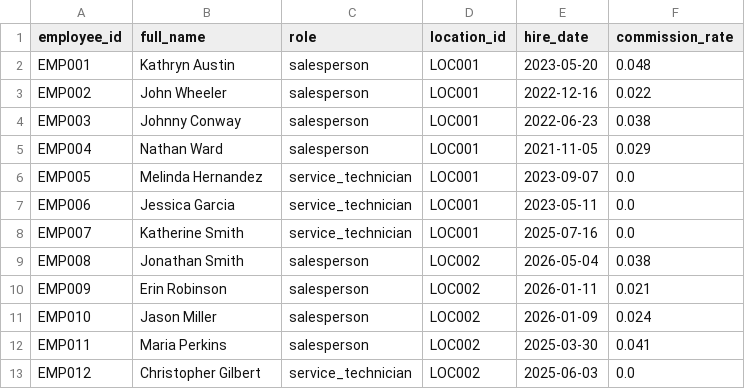
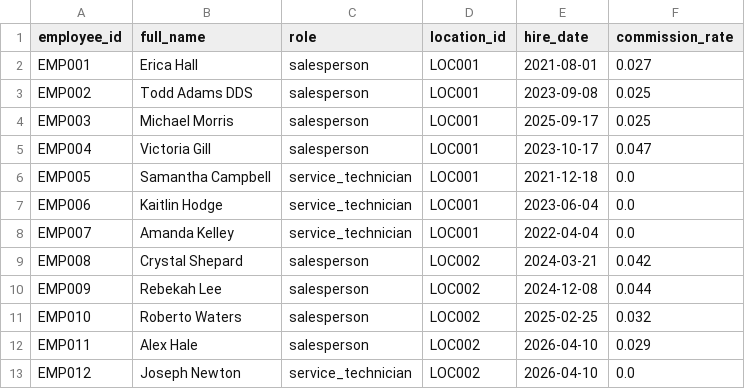
Before and after one commit to kpk111298/kommineni-group, a CSV file: divisions/meel-motors/data/raw/employees.csv, drawn as a sheet; only a part is shown; the diff covers the shown part only.

```diff
--- a/divisions/meel-motors/data/raw/employees.csv
+++ b/divisions/meel-motors/data/raw/employees.csv
@@ -1,13 +1,13 @@
 employee_id,full_name,role,location_id,hire_date,commission_rate
-EMP001,Kathryn Austin,salesperson,LOC001,2023-05-20,0.048
-EMP002,John Wheeler,salesperson,LOC001,2022-12-16,0.022
-EMP003,Johnny Conway,salesperson,LOC001,2022-06-23,0.038
-EMP004,Nathan Ward,salesperson,LOC001,2021-11-05,0.029
-EMP005,Melinda Hernandez,service_technician,LOC001,2023-09-07,0.0
-EMP006,Jessica Garcia,service_technician,LOC001,2023-05-11,0.0
-EMP007,Katherine Smith,service_technician,LOC001,2025-07-16,0.0
-EMP008,Jonathan Smith,salesperson,LOC002,2026-05-04,0.038
-EMP009,Erin Robinson,salesperson,LOC002,2026-01-11,0.021
-EMP010,Jason Miller,salesperson,LOC002,2026-01-09,0.024
-EMP011,Maria Perkins,salesperson,LOC002,2025-03-30,0.041
-EMP012,Christopher Gilbert,service_technician,LOC002,2025-06-03,0.0
+EMP001,Erica Hall,salesperson,LOC001,2021-08-01,0.027
+EMP002,Todd Adams DDS,salesperson,LOC001,2023-09-08,0.025
+EMP003,Michael Morris,salesperson,LOC001,2025-09-17,0.025
+EMP004,Victoria Gill,salesperson,LOC001,2023-10-17,0.047
+EMP005,Samantha Campbell,service_technician,LOC001,2021-12-18,0.0
+EMP006,Kaitlin Hodge,service_technician,LOC001,2023-06-04,0.0
+EMP007,Amanda Kelley,service_technician,LOC001,2022-04-04,0.0
+EMP008,Crystal Shepard,salesperson,LOC002,2024-03-21,0.042
+EMP009,Rebekah Lee,salesperson,LOC002,2024-12-08,0.044
+EMP010,Roberto Waters,salesperson,LOC002,2025-02-25,0.032
+EMP011,Alex Hale,salesperson,LOC002,2026-04-10,0.029
+EMP012,Joseph Newton,service_technician,LOC002,2026-04-10,0.0
```
Also changed, not shown: 58 edited cells elsewhere in this file, divisions/meel-motors/data/raw/sales_transactions.csv, divisions/meel-motors/data/raw/service_jobs.csv, 2 other files.
